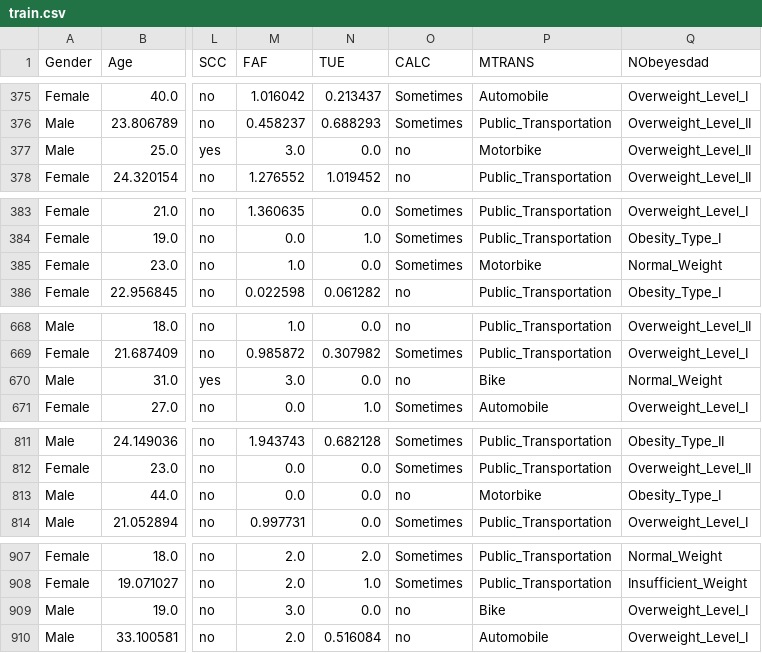
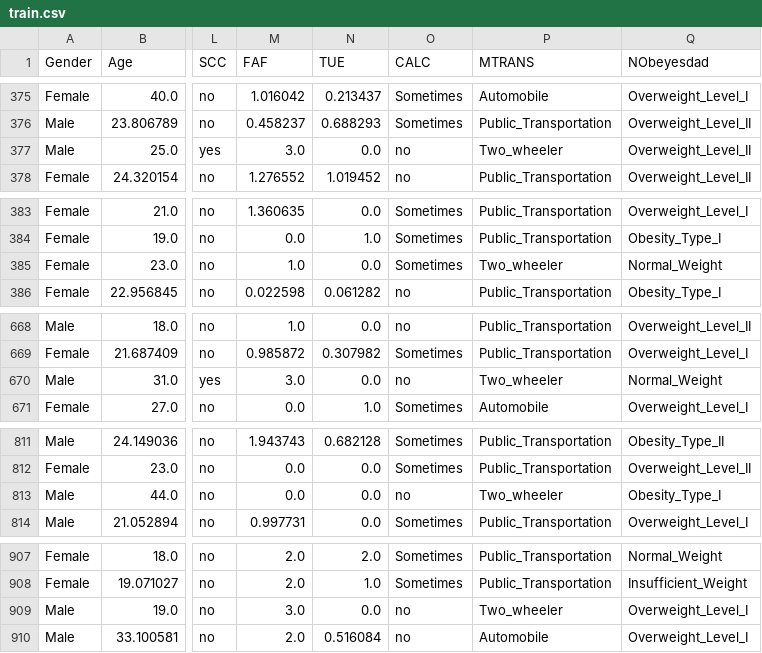
Before and after one commit to mharsh25/Classification_task, a CSV file: artifacts/train.csv, drawn as a sheet; only a part is shown, gaps mark what is left out; the diff covers the shown part only; the diff names each change by its address in the sheet, - before the commit and + after, or states it on an @@ line.

```diff
--- a/artifacts/train.csv
+++ b/artifacts/train.csv
-P377 (MTRANS): Motorbike
+P377 (MTRANS): Two_wheeler
-P385 (MTRANS): Motorbike
+P385 (MTRANS): Two_wheeler
-P670 (MTRANS): Bike
+P670 (MTRANS): Two_wheeler
-P813 (MTRANS): Motorbike
+P813 (MTRANS): Two_wheeler
-P909 (MTRANS): Bike
+P909 (MTRANS): Two_wheeler
```
Also changed, not shown: 9 edited cells elsewhere in this file, artifacts/data.csv, artifacts/test.csv, 8 other files.
